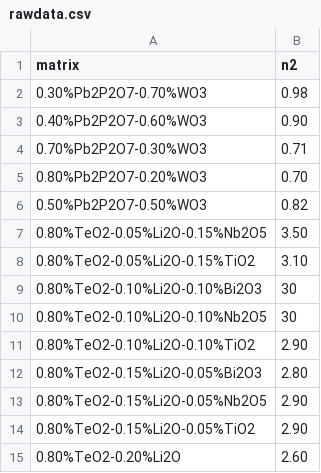
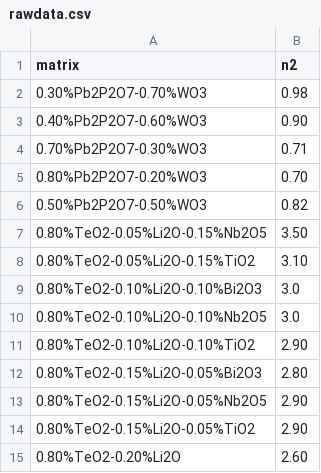
Before and after one commit to m-neco/N2-database, a CSV file: rawdata.csv, drawn as a sheet; only a part is shown.

Commit message:
Update rawdata.csv

```diff
--- a/rawdata.csv
+++ b/rawdata.csv
@@ -8,4 +8,4 @@ matrix,n2
 0.80%TeO2-0.05%Li2O-0.15%TiO2,3.10
-0.80%TeO2-0.10%Li2O-0.10%Bi2O3,30
-0.80%TeO2-0.10%Li2O-0.10%Nb2O5,30
+0.80%TeO2-0.10%Li2O-0.10%Bi2O3,3.0
+0.80%TeO2-0.10%Li2O-0.10%Nb2O5,3.0
 0.80%TeO2-0.10%Li2O-0.10%TiO2,2.90
```
